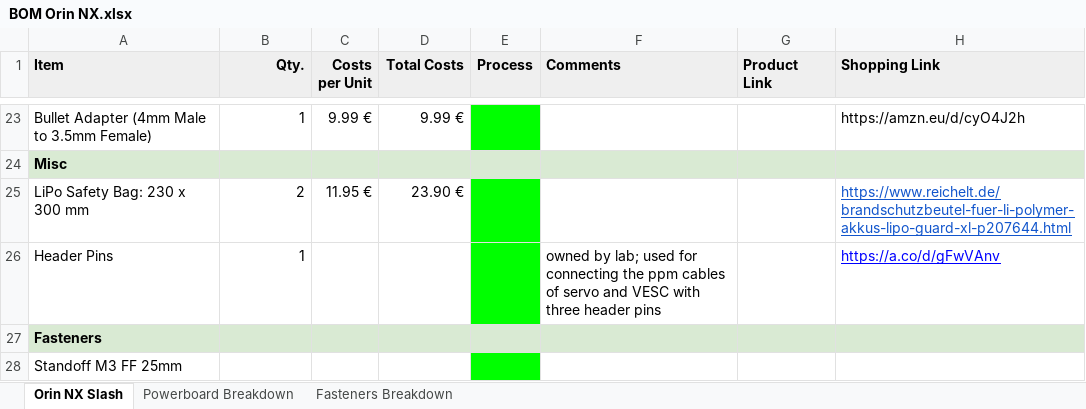
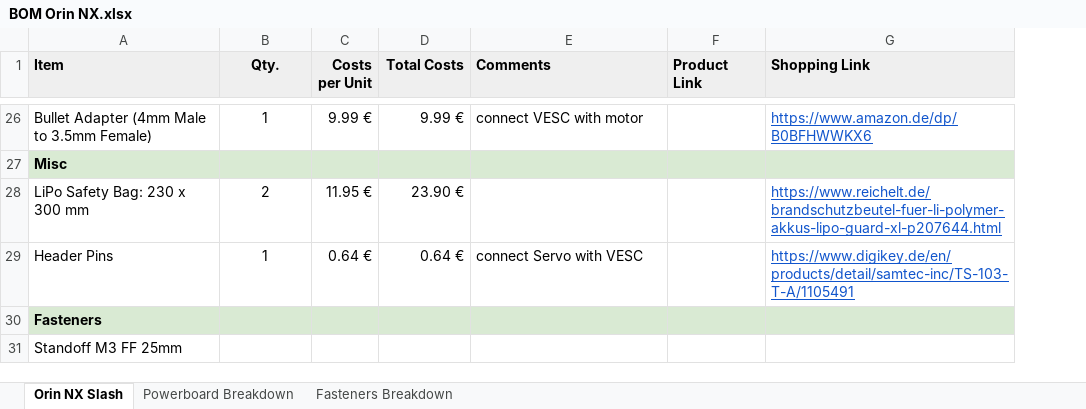
Before and after one commit to kutschl/f1tenth_build, an Excel workbook: BOM Orin NX.xlsx, sheet Orin NX Slash, drawn as a sheet; only a part is shown, gaps mark what is left out; values as stored, in another font and other column widths than the file's, no borders; charts and pictures not drawn; removed rows and columns are numbered as before the commit, all else as after; the diff covers the shown part only; the diff names each change by its address in the sheet, - before the commit and + after, or states it on an @@ line.

```diff
--- a/BOM Orin NX.xlsx (sheet Orin NX Slash)
+++ b/BOM Orin NX.xlsx (sheet Orin NX Slash)
-column E (Process), empty
-B1 alignment: right
+B1 alignment: center
-B26 alignment: right
+B26 alignment: center
-E26 (Comments): (empty)
+E26 (Comments): connect VESC with motor
-G26 (Shopping Link): https://amzn.eu/d/cyO4J2h
+G26 (Shopping Link): https://www.amazon.de/dp/B0BFHWWKX6
@@ G26 underline: off → on, text colour: black → #1155CC @@
-B28:B29 alignment: right
+B28:B29 alignment: center
-C29 (Costs per Unit): (empty)
+C29 (Costs per Unit): 0.64 €
-D29 (Total Costs): (empty)
+D29 (Total Costs): 0.64 €
-E29 (Comments): owned by lab; used for connecting the ppm cables of servo and VESC with three header pins
+E29 (Comments): connect Servo with VESC
-G29 (Shopping Link): https://a.co/d/gFwVAnv
+G29 (Shopping Link): https://www.digikey.de/en/products/detail/samtec-inc/TS-103-T-A/1105491
-G29 text colour: #0000FF
+G29 text colour: #1155CC
```
Also changed, not shown: 6 added rows, 11 removed rows, 20 edited cells and cell formats elsewhere in this sheet, formulas that keep their value, charts or pictures, 3 other files.
